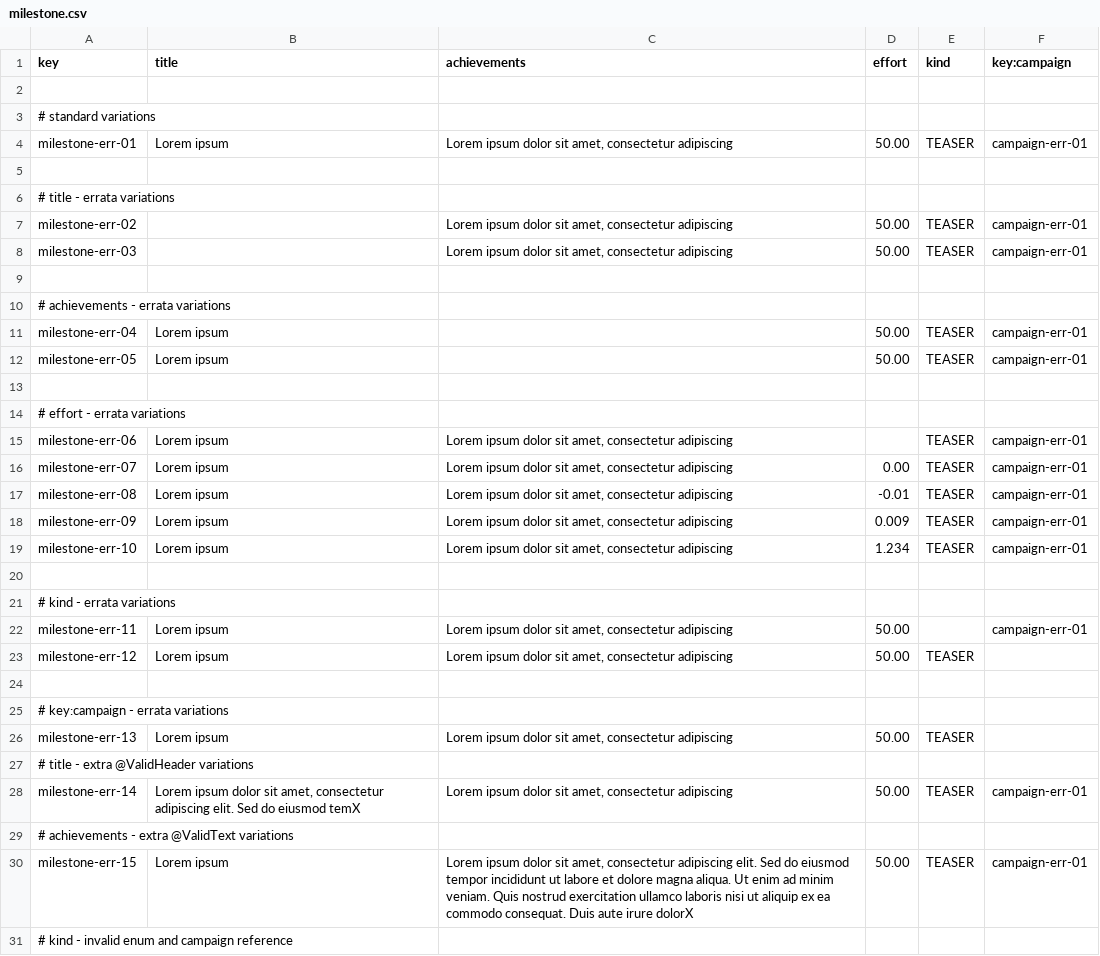
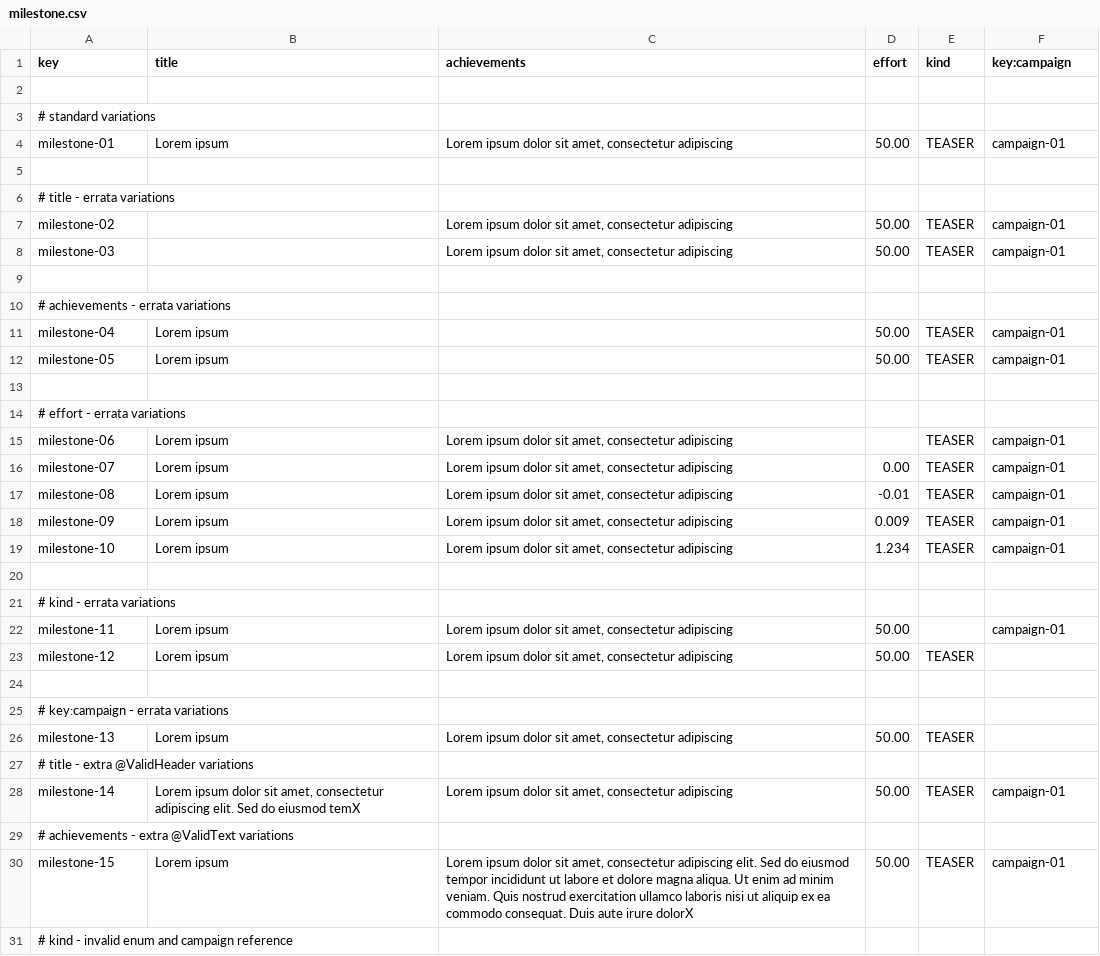
Before and after one commit to jesrammar/Acme-Starters-B, a CSV file: src/main/resources/WEB-INF/data/errata/batch-01/milestone.csv, drawn as a sheet; only a part is shown; the diff covers the shown part only.

```diff
--- a/src/main/resources/WEB-INF/data/errata/batch-01/milestone.csv
+++ b/src/main/resources/WEB-INF/data/errata/batch-01/milestone.csv
@@ -3,29 +3,29 @@ key,title,achievements,effort,kind,key:campaign
 # standard variations
-milestone-err-01,"Lorem ipsum","Lorem ipsum dolor sit amet, consectetur adipiscing",50.00,TEASER,campaign-err-01
+milestone-01,"Lorem ipsum","Lorem ipsum dolor sit amet, consectetur adipiscing",50.00,TEASER,campaign-01
 
 # title - errata variations
-milestone-err-02,,"Lorem ipsum dolor sit amet, consectetur adipiscing",50.00,TEASER,campaign-err-01
-milestone-err-03," ","Lorem ipsum dolor sit amet, consectetur adipiscing",50.00,TEASER,campaign-err-01
+milestone-02,,"Lorem ipsum dolor sit amet, consectetur adipiscing",50.00,TEASER,campaign-01
+milestone-03," ","Lorem ipsum dolor sit amet, consectetur adipiscing",50.00,TEASER,campaign-01
 
 # achievements - errata variations
-milestone-err-04,"Lorem ipsum",,50.00,TEASER,campaign-err-01
-milestone-err-05,"Lorem ipsum"," ",50.00,TEASER,campaign-err-01
+milestone-04,"Lorem ipsum",,50.00,TEASER,campaign-01
+milestone-05,"Lorem ipsum"," ",50.00,TEASER,campaign-01
 
 # effort - errata variations
-milestone-err-06,"Lorem ipsum","Lorem ipsum dolor sit amet, consectetur adipiscing",,TEASER,campaign-err-01
-milestone-err-07,"Lorem ipsum","Lorem ipsum dolor sit amet, consectetur adipiscing",0.00,TEASER,campaign-err-01
-milestone-err-08,"Lorem ipsum","Lorem ipsum dolor sit amet, consectetur adipiscing",-0.01,TEASER,campaign-err-01
-milestone-err-09,"Lorem ipsum","Lorem ipsum dolor sit amet, consectetur adipiscing",0.009,TEASER,campaign-err-01
-milestone-err-10,"Lorem ipsum","Lorem ipsum dolor sit amet, consectetur adipiscing",1.234,TEASER,campaign-err-01
+milestone-06,"Lorem ipsum","Lorem ipsum dolor sit amet, consectetur adipiscing",,TEASER,campaign-01
+milestone-07,"Lorem ipsum","Lorem ipsum dolor sit amet, consectetur adipiscing",0.00,TEASER,campaign-01
+milestone-08,"Lorem ipsum","Lorem ipsum dolor sit amet, consectetur adipiscing",-0.01,TEASER,campaign-01
+milestone-09,"Lorem ipsum","Lorem ipsum dolor sit amet, consectetur adipiscing",0.009,TEASER,campaign-01
+milestone-10,"Lorem ipsum","Lorem ipsum dolor sit amet, consectetur adipiscing",1.234,TEASER,campaign-01
 
 # kind - errata variations
-milestone-err-11,"Lorem ipsum","Lorem ipsum dolor sit amet, consectetur adipiscing",50.00,,campaign-err-01
-milestone-err-12,"Lorem ipsum","Lorem ipsum dolor sit amet, consectetur adipiscing",50.00,TEASER,
+milestone-11,"Lorem ipsum","Lorem ipsum dolor sit amet, consectetur adipiscing",50.00,,campaign-01
+milestone-12,"Lorem ipsum","Lorem ipsum dolor sit amet, consectetur adipiscing",50.00,TEASER,
 
 # key:campaign - errata variations
-milestone-err-13,"Lorem ipsum","Lorem ipsum dolor sit amet, consectetur adipiscing",50.00,TEASER,
+milestone-13,"Lorem ipsum","Lorem ipsum dolor sit amet, consectetur adipiscing",50.00,TEASER,
 # title - extra @ValidHeader variations
-milestone-err-14,"Lorem ipsum dolor sit amet, consectetur adipiscing elit. Sed do eiusmod temX","Lorem ipsum dolor sit amet, consectetur adipiscing",50.00,TEASER,campaign-err-01
+milestone-14,"Lorem ipsum dolor sit amet, consectetur adipiscing elit. Sed do eiusmod temX","Lorem ipsum dolor sit amet, consectetur adipiscing",50.00,TEASER,campaign-01
 # achievements - extra @ValidText variations
-milestone-err-15,"Lorem ipsum","Lorem ipsum dolor sit amet, consectetur adipiscing elit. Sed do eiusmod tempor incididunt ut labore et dolore magna aliqua. Ut enim ad minim veniam. Quis nostrud exercitation ullamco laboris nisi ut aliquip ex ea commodo consequat. Duis aute irure dolorX",50.00,TEASER,campaign-err-01
+milestone-15,"Lorem ipsum","Lorem ipsum dolor sit amet, consectetur adipiscing elit. Sed do eiusmod tempor incididunt ut labore et dolore magna aliqua. Ut enim ad minim veniam. Quis nostrud exercitation ullamco laboris nisi ut aliquip ex ea commodo consequat. Duis aute irure dolorX",50.00,TEASER,campaign-01
 # kind - invalid enum and campaign reference
```
Also changed, not shown: 3 edited cells elsewhere in this file, src/main/resources/WEB-INF/data/errata/batch-01/campaign.csv, src/main/resources/WEB-INF/data/sample/batch-s2/campaign.csv, 4 other files.
